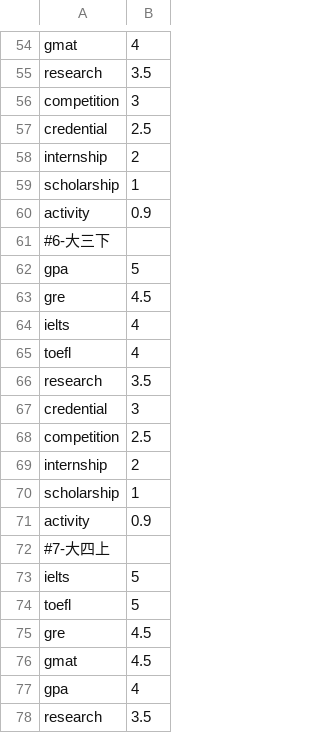
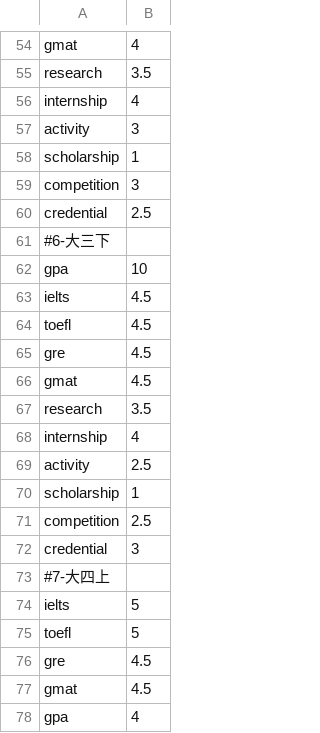
Before and after one commit to SmartRiver/python, a CSV file: data_service/resource/plan/weight/biology.csv, drawn as a sheet; only a part is shown, gaps mark what is left out; the shorter side is filled out with more unchanged rows; the diff covers the shown part only.

```diff
--- a/data_service/resource/plan/weight/biology.csv
+++ b/data_service/resource/plan/weight/biology.csv
@@ -55,18 +55,19 @@ gmat,4
 research,3.5
+internship,4
+activity,3
+scholarship,1
 competition,3
 credential,2.5
-internship,2
+#6-大三下
+gpa,10
+ielts,4.5
+toefl,4.5
+gre,4.5
+gmat,4.5
+research,3.5
+internship,4
+activity,2.5
 scholarship,1
-activity,0.9
-#6-大三下
-gpa,5
-gre,4.5
-ielts,4
-toefl,4
-research,3.5
+competition,2.5
 credential,3
-competition,2.5
-internship,2
-scholarship,1
-activity,0.9
 #7-大四上
```
Also changed, not shown: 11 added rows, 13 removed rows, 3 moved rows and 17 edited cells elsewhere in this file, data_service/resource/plan/weight/cs.csv, data_service/resource/plan/weight/general.csv, 1 other file.
